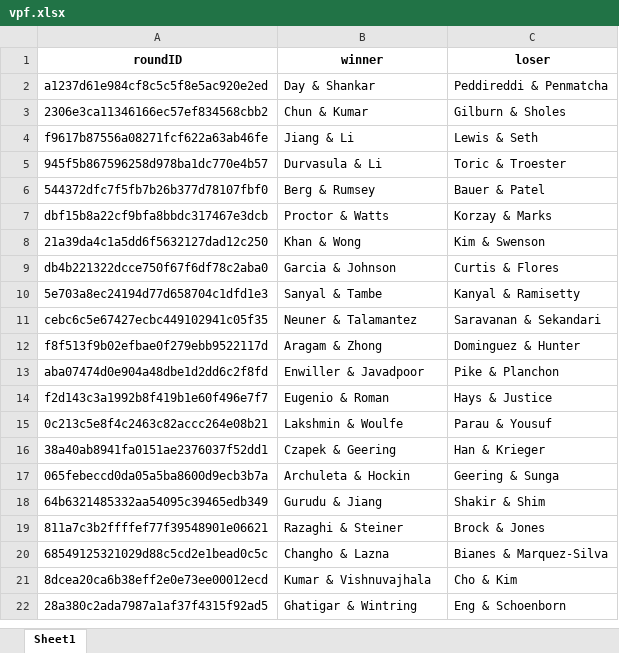
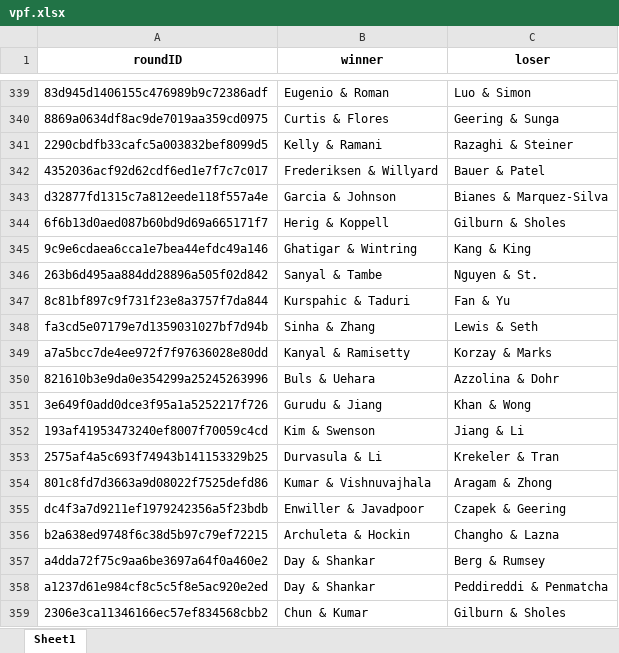
Before and after one commit to ragrwal1/tabroomgetroundswithwinner, an Excel workbook: vpf.xlsx, sheet Sheet1, drawn as a sheet; only a part is shown, gaps mark what is left out; the shorter side is filled out with more unchanged rows; values as stored, in another font and other column widths than the file's, no borders; the diff covers the shown part only; the diff names each change by its address in the sheet, - before the commit and + after, or states it on an @@ line.

```diff
--- a/vpf.xlsx (sheet Sheet1)
+++ b/vpf.xlsx (sheet Sheet1)
+row 339: 83d945d1406155c476989b9c72386adf | Eugenio & Roman | Luo & Simon
+row 340: 8869a0634df8ac9de7019aa359cd0975 | Curtis & Flores | Geering & Sunga
+row 341: 2290cbdfb33cafc5a003832bef8099d5 | Kelly & Ramani | Razaghi & Steiner
+row 342: 4352036acf92d62cdf6ed1e7f7c7c017 | Frederiksen & Willyard | Bauer & Patel
+row 343: d32877fd1315c7a812eede118f557a4e | Garcia & Johnson | Bianes & Marquez-Silva
+row 344: 6f6b13d0aed087b60bd9d69a665171f7 | Herig & Koppell | Gilburn & Sholes
+row 345: 9c9e6cdaea6cca1e7bea44efdc49a146 | Ghatigar & Wintring | Kang & King
+row 346: 263b6d495aa884dd28896a505f02d842 | Sanyal & Tambe | Nguyen & St.
+row 347: 8c81bf897c9f731f23e8a3757f7da844 | Kurspahic & Taduri | Fan & Yu
+row 348: fa3cd5e07179e7d1359031027bf7d94b | Sinha & Zhang | Lewis & Seth
+row 349: a7a5bcc7de4ee972f7f97636028e80dd | Kanyal & Ramisetty | Korzay & Marks
+row 350: 821610b3e9da0e354299a25245263996 | Buls & Uehara | Azzolina & Dohr
+row 351: 3e649f0add0dce3f95a1a5252217f726 | Gurudu & Jiang | Khan & Wong
+row 352: 193af41953473240ef8007f70059c4cd | Kim & Swenson | Jiang & Li
+row 353: 2575af4a5c693f74943b141153329b25 | Durvasula & Li | Krekeler & Tran
+row 354: 801c8fd7d3663a9d08022f7525defd86 | Kumar & Vishnuvajhala | Aragam & Zhong
+row 355: dc4f3a7d9211ef1979242356a5f23bdb | Enwiller & Javadpoor | Czapek & Geering
+row 356: b2a638ed9748f6c38d5b97c79ef72215 | Archuleta & Hockin | Changho & Lazna
+row 357: a4dda72f75c9aa6be3697a64f0a460e2 | Day & Shankar | Berg & Rumsey
```
Also changed, not shown: 393 added rows elsewhere in this sheet, ncx.xlsx, nld.xlsx, 4 other files.
